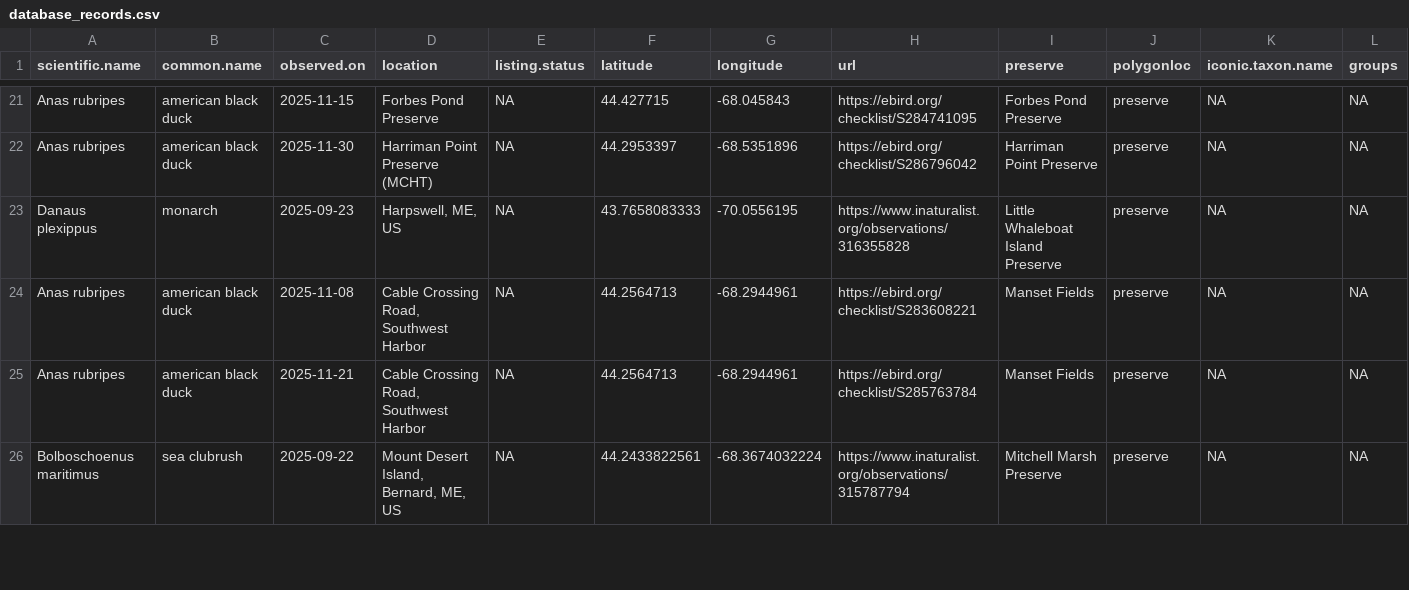
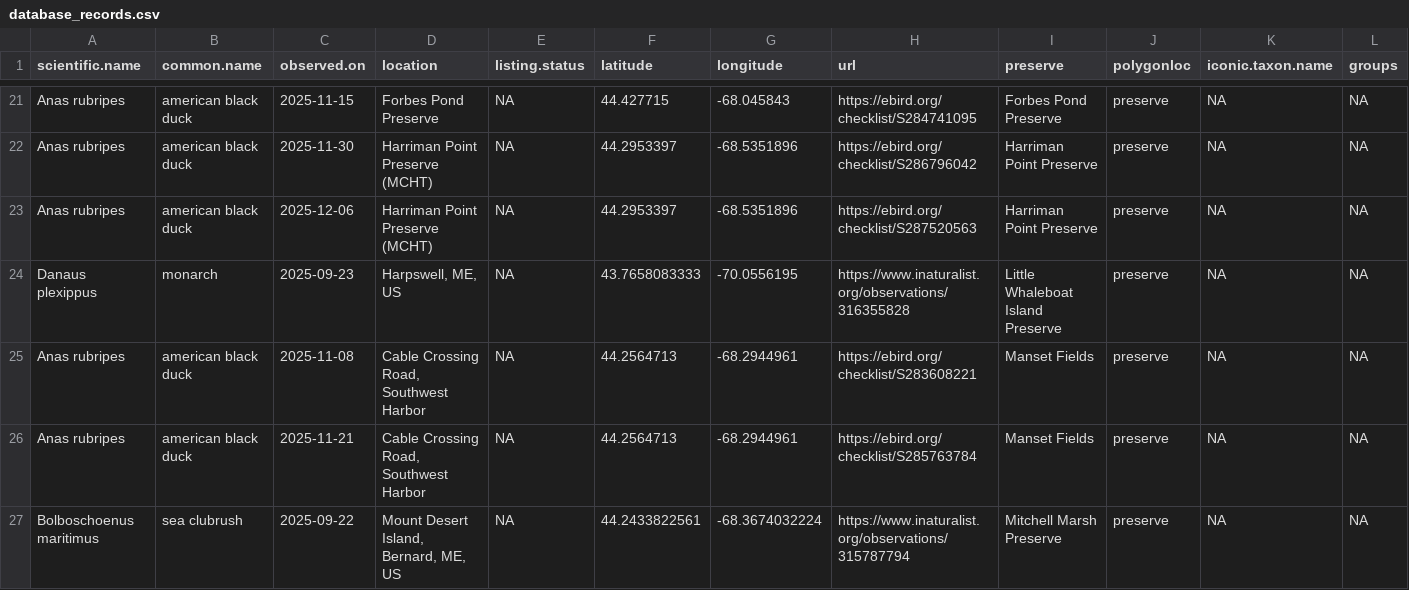
Before and after one commit to Kylelima21/MCHT_early_detection_system, a CSV file: email_alerts/outputs/database_records.csv, drawn as a sheet; only a part is shown, gaps mark what is left out; rows hold the shown columns only; the diff names each change by its address in the sheet, - before the commit and + after, or states it on an @@ line.

```diff
--- a/email_alerts/outputs/database_records.csv
+++ b/email_alerts/outputs/database_records.csv
+row 23: Anas rubripes | american black duck | 2025-12-06 | Harriman Point Preserve (MCHT) | NA | 44.2953397 | -68.5351896 | https://ebird.org/checklist/S287520563 | Harriman Point Preserve | preserve | NA | NA
```
Also changed, not shown: email_alerts/outputs/invasive_pestslist.csv, email_alerts/outputs/rare_specieslist.csv, 2 other files.
